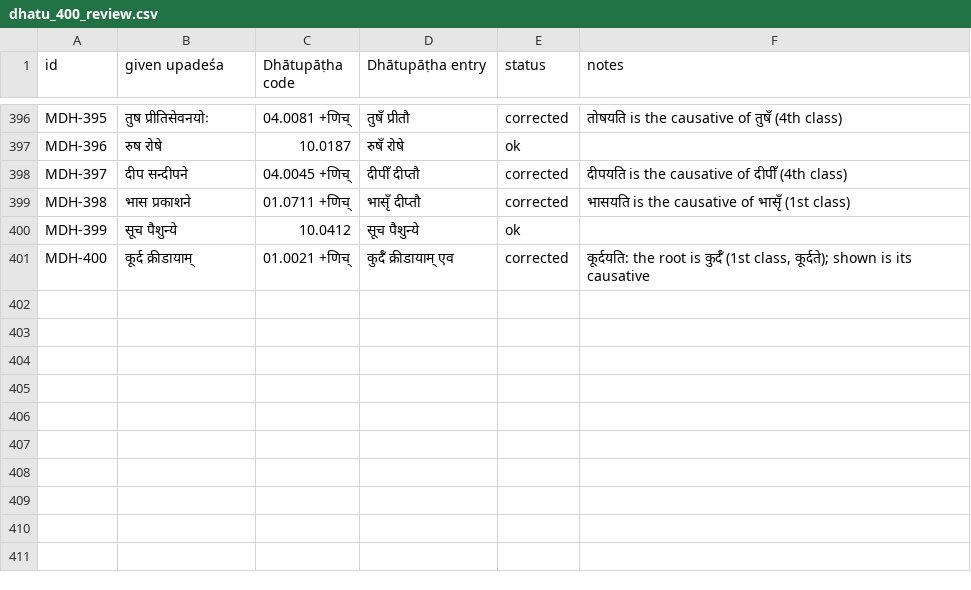
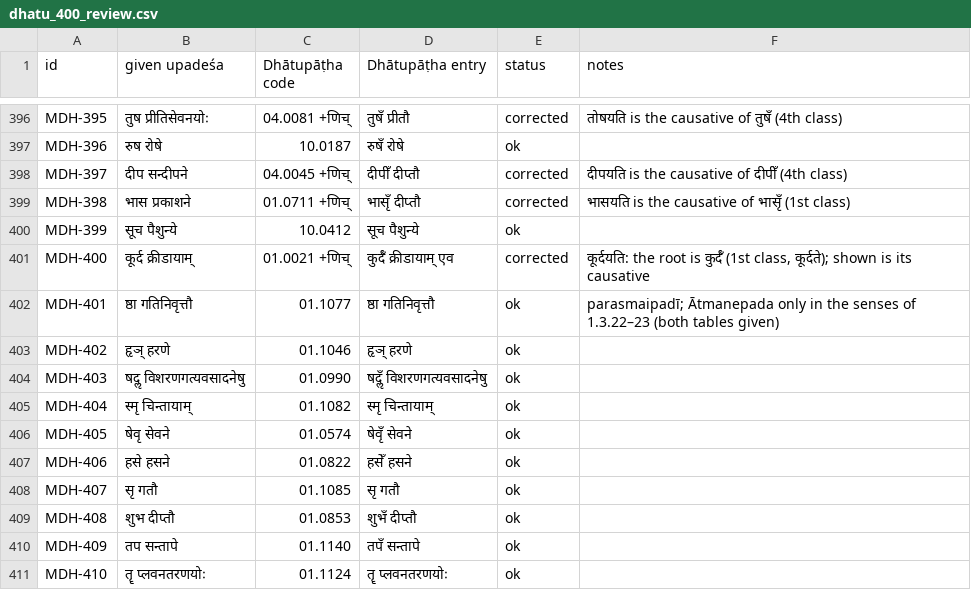
Before and after one commit to bhaavatech-source/samskritam.medhaa.net, a CSV file: data-source/17-dhatu-400/dhatu_400_review.csv, drawn as a sheet; only a part is shown, gaps mark what is left out.

Commit message:
Taddhita suffixes (55, 213 examples), upasarga verbs with full tables in Grammar and Verb book, 10 more roots, vibhakti-samanvaya in Learn and quizzes

```diff
--- a/data-source/17-dhatu-400/dhatu_400_review.csv
+++ b/data-source/17-dhatu-400/dhatu_400_review.csv
@@ -401 +401,11 @@ MDH-399,सूच पैशुन्ये,10.0412,सूच पैशुन्
 MDH-400,कूर्द क्रीडायाम्,01.0021 +णिच्,कुर्दँ क्रीडायाम् एव,corrected,"कूर्दयति: the root is कुर्दँ (1st class, कूर्दते); shown is its causative"
+MDH-401,ष्ठा गतिनिवृत्तौ,01.1077,ष्ठा गतिनिवृत्तौ,ok,parasmaipadī; Ātmanepada only in the senses of 1.3.22–23 (both tables given)
+MDH-402,हृञ् हरणे,01.1046,हृञ् हरणे,ok,
+MDH-403,षदॢ विशरणगत्यवसादनेषु,01.0990,षदॢँ विशरणगत्यवसादनेषु,ok,
+MDH-404,स्मृ चिन्तायाम्,01.1082,स्मृ चिन्तायाम्,ok,
+MDH-405,षेवृ सेवने,01.0574,षेवृँ सेवने,ok,
+MDH-406,हसे हसने,01.0822,हसेँ हसने,ok,
+MDH-407,सृ गतौ,01.1085,सृ गतौ,ok,
+MDH-408,शुभ दीप्तौ,01.0853,शुभँ दीप्तौ,ok,
+MDH-409,तप सन्तापे,01.1140,तपँ सन्तापे,ok,
+MDH-410,तॄ प्लवनतरणयोः,01.1124,तॄ प्लवनतरणयोः,ok,
```
Also changed, not shown: 42 other files.
